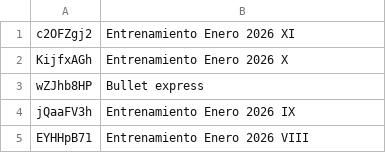
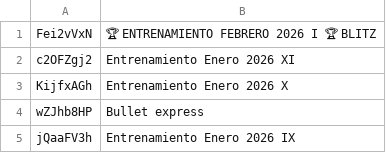
Before and after one commit to jc-altgr-dev/AjedrezNomada, a CSV file: tournament/lichessitos/torneos.csv, drawn as a sheet; only a part is shown; the shorter side is filled out with more unchanged rows; the diff names each change by its address in the sheet, - before the commit and + after, or states it on an @@ line.

Commit message:
Tournament Lichessitos Febrero I

```diff
--- a/tournament/lichessitos/torneos.csv
+++ b/tournament/lichessitos/torneos.csv
+row 1: Fei2vVxN | 🏆 ENTRENAMIENTO FEBRERO 2026 I 🏆 BLITZ
```
